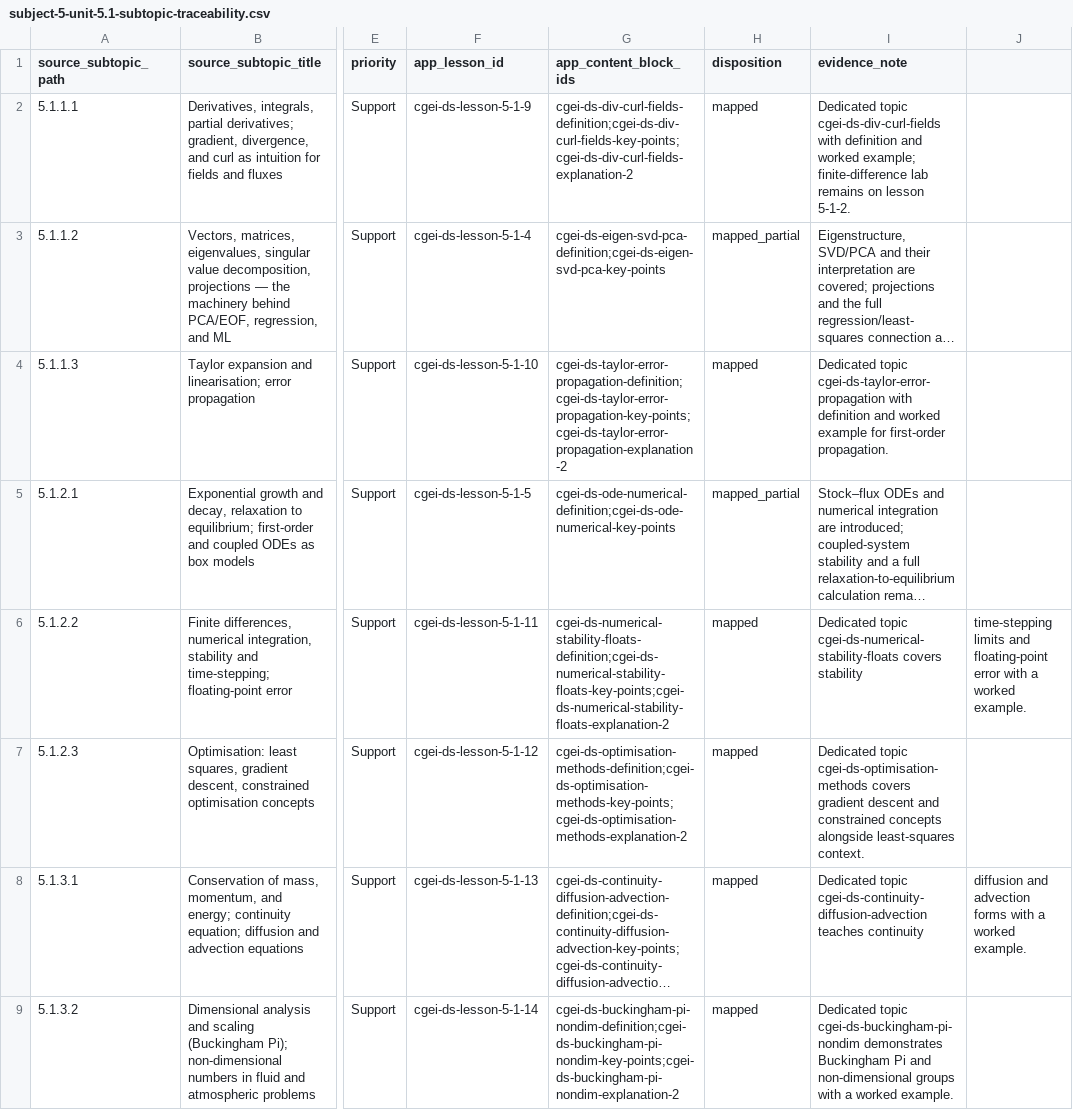
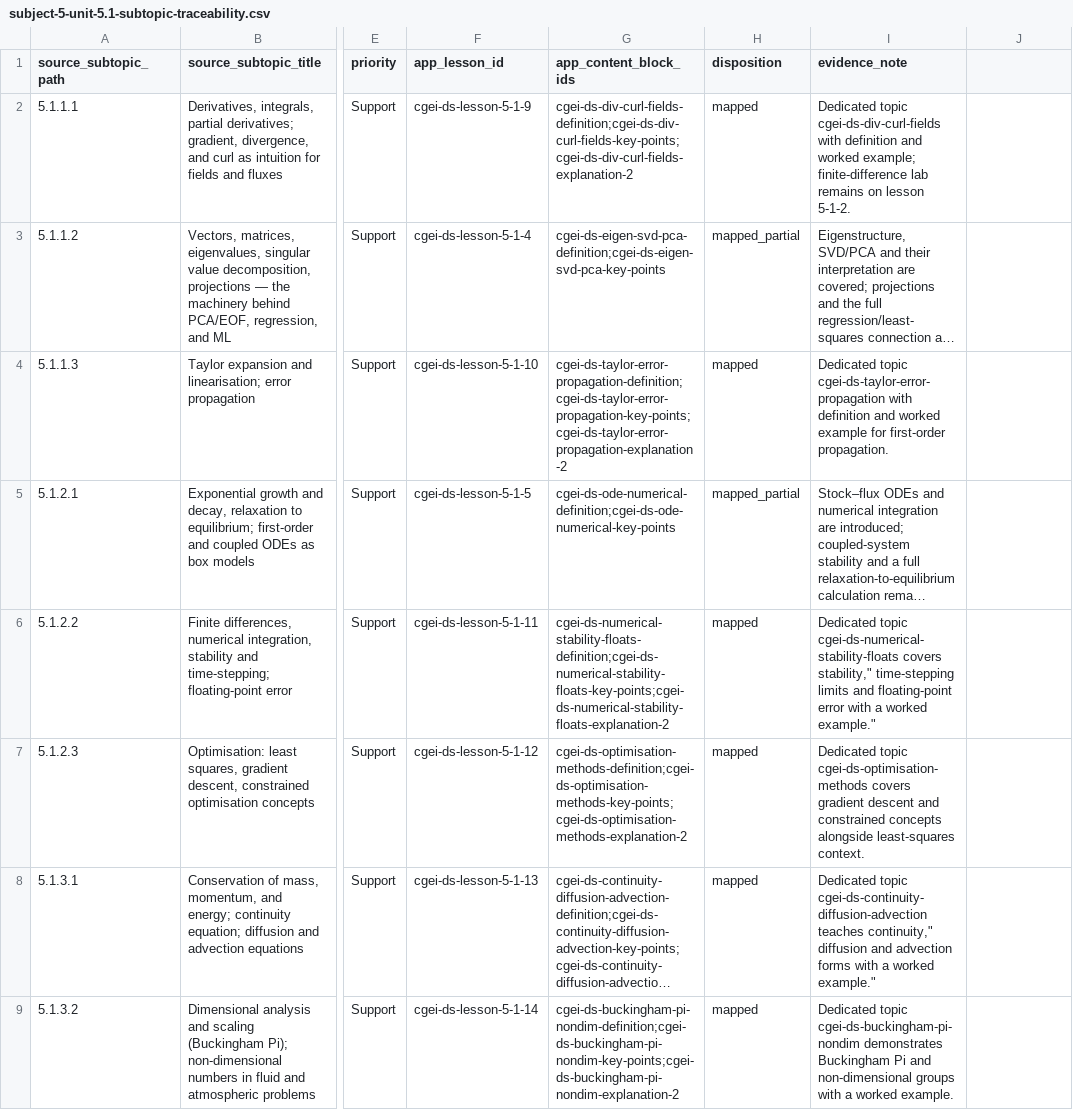
Before and after one commit to musab-shahid/my-study, a CSV file: docs/cgei/subject-5-unit-5.1-subtopic-traceability.csv, drawn as a sheet; only a part is shown, gaps mark what is left out; long unchanged cells end in …; the diff covers the shown part only; the diff names each change by its address in the sheet, - before the commit and + after, or states it on an @@ line.

Commit message:
fix(cgei): quote traceability evidence fields

```diff
--- a/docs/cgei/subject-5-unit-5.1-subtopic-traceability.csv
+++ b/docs/cgei/subject-5-unit-5.1-subtopic-traceability.csv
-I6 (evidence_note): …cgei-ds-numerical-stability-floats covers stability
+I6 (evidence_note): …cgei-ds-numerical-stability-floats covers stability," time-stepping limits and floating-point error with a worked example."
-J6: time-stepping limits and floating-point error with a worked example.
+J6: (empty)
-I8 (evidence_note): …cgei-ds-continuity-diffusion-advection teaches continuity
+I8 (evidence_note): …cgei-ds-continuity-diffusion-advection teaches continuity," diffusion and advection forms with a worked example."
-J8: diffusion and advection forms with a worked example.
+J8: (empty)
```
Also changed, not shown: 2 edited cells elsewhere in this file.
